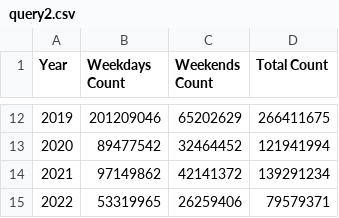
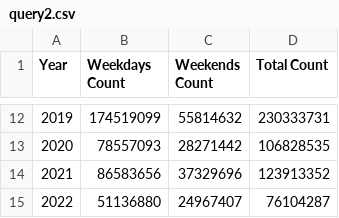
Before and after one commit to KatiaMenshikoff/TPE, a CSV file: query2.csv, drawn as a sheet; only a part is shown, gaps mark what is left out; the diff covers the shown part only.

```diff
--- a/query2.csv
+++ b/query2.csv
@@ -12,4 +12,4 @@ Year, Weekdays Count, Weekends Count, Total Count
-2019, 201209046, 65202629, 266411675
-2020, 89477542, 32464452, 121941994
-2021, 97149862, 42141372, 139291234
-2022, 53319965, 26259406, 79579371
+2019, 174519099, 55814632, 230333731
+2020, 78557093, 28271442, 106828535
+2021, 86583656, 37329696, 123913352
+2022, 51136880, 24967407, 76104287
```
Also changed, not shown: 30 edited cells elsewhere in this file, query1.csv, query3.csv, 7 other files.
